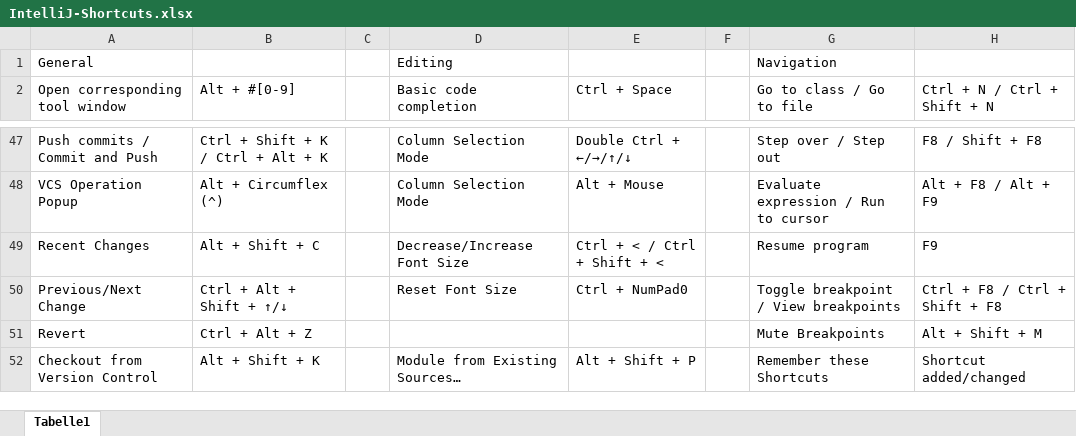
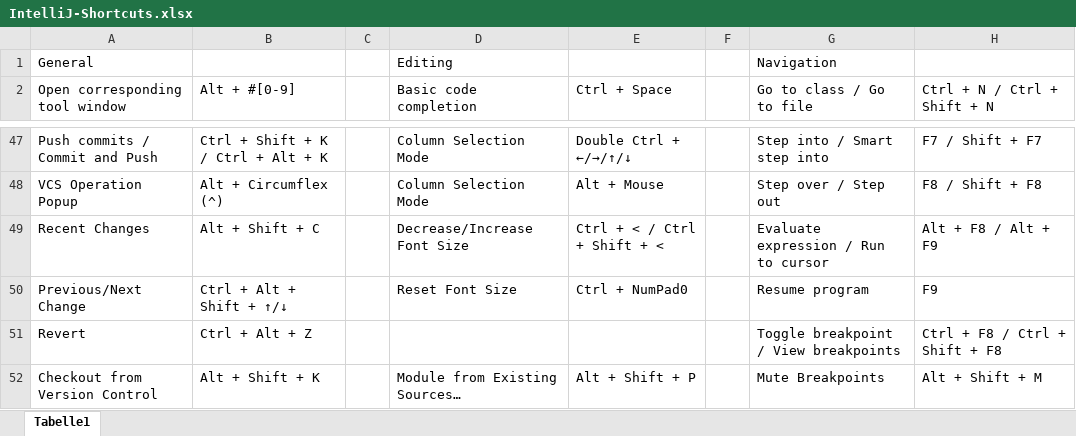
Before and after one commit to psicho2000/wiki, an Excel workbook: Settings/IntelliJ/IntelliJ-Shortcuts.xlsx, sheet Tabelle1, drawn as a sheet; only a part is shown, gaps mark what is left out; values as stored, in another font and other column widths than the file's, no cell formats; the diff covers the shown part only; the diff names each change by its address in the sheet, - before the commit and + after, or states it on an @@ line.

```diff
--- a/Settings/IntelliJ/IntelliJ-Shortcuts.xlsx (sheet Tabelle1)
+++ b/Settings/IntelliJ/IntelliJ-Shortcuts.xlsx (sheet Tabelle1)
-G47 (Go to class / Go to file): Step over / Step out
+G47 (Go to class / Go to file): Step into / Smart step into
-H47 (Ctrl + N / Ctrl + Shift + N): F8 / Shift + F8
+H47 (Ctrl + N / Ctrl + Shift + N): F7 / Shift + F7
-G48 (Go to class / Go to file): Evaluate expression / Run to cursor
+G48 (Go to class / Go to file): Step over / Step out
-H48 (Ctrl + N / Ctrl + Shift + N): Alt + F8 / Alt + F9
+H48 (Ctrl + N / Ctrl + Shift + N): F8 / Shift + F8
-G49 (Go to class / Go to file): Resume program
+G49 (Go to class / Go to file): Evaluate expression / Run to cursor
-H49 (Ctrl + N / Ctrl + Shift + N): F9
+H49 (Ctrl + N / Ctrl + Shift + N): Alt + F8 / Alt + F9
-G50 (Go to class / Go to file): Toggle breakpoint / View breakpoints
+G50 (Go to class / Go to file): Resume program
-H50 (Ctrl + N / Ctrl + Shift + N): Ctrl + F8 / Ctrl + Shift + F8
+H50 (Ctrl + N / Ctrl + Shift + N): F9
-G51 (Go to class / Go to file): Mute Breakpoints
+G51 (Go to class / Go to file): Toggle breakpoint / View breakpoints
-H51 (Ctrl + N / Ctrl + Shift + N): Alt + Shift + M
+H51 (Ctrl + N / Ctrl + Shift + N): Ctrl + F8 / Ctrl + Shift + F8
-G52 (Go to class / Go to file): Remember these Shortcuts
+G52 (Go to class / Go to file): Mute Breakpoints
-H52 (Ctrl + N / Ctrl + Shift + N): Shortcut added/changed
+H52 (Ctrl + N / Ctrl + Shift + N): Alt + Shift + M
```
Also changed, not shown: 31 edited cells elsewhere in this sheet, cell formats, 2 other files.
